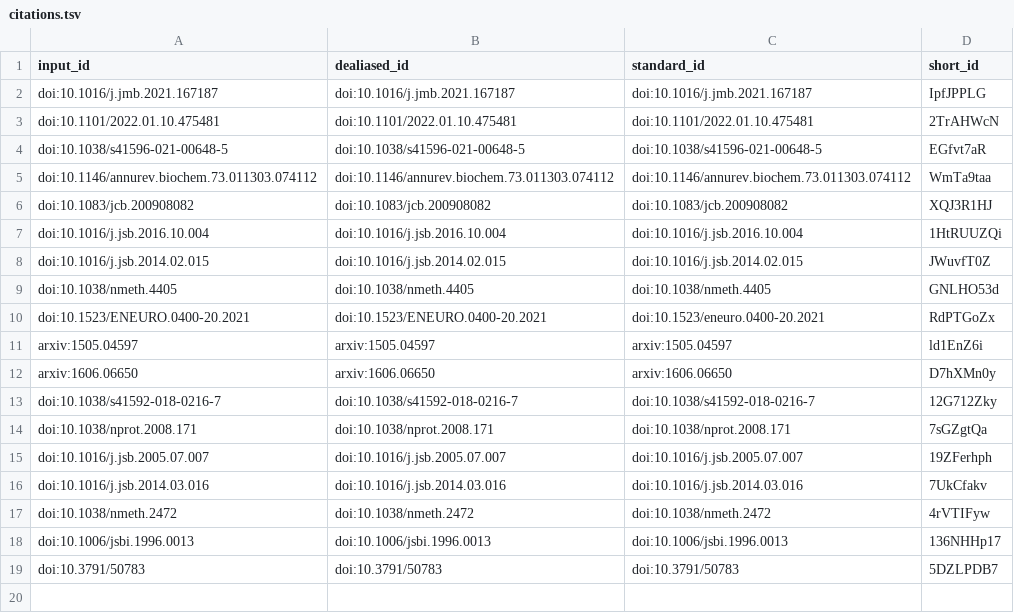
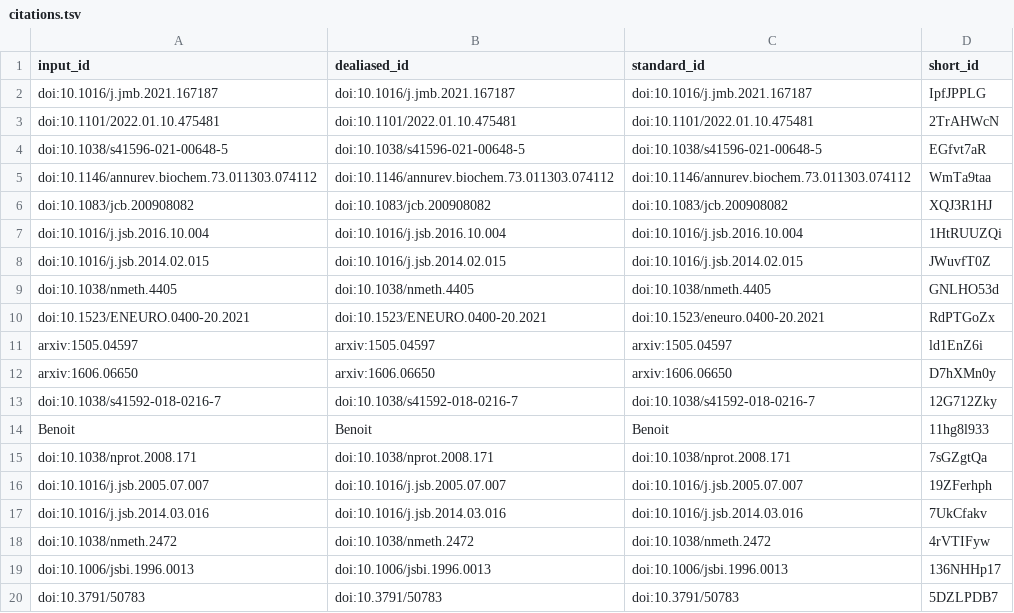
Before and after one commit to elatella/deep-prepyto-paper, a TSV file: citations.tsv, drawn as a sheet.

```diff
--- a/citations.tsv
+++ b/citations.tsv
@@ -13,2 +13,3 @@ arxiv:1606.06650	arxiv:1606.06650	arxiv:1606.06650	D7hXMn0y
 doi:10.1038/s41592-018-0216-7	doi:10.1038/s41592-018-0216-7	doi:10.1038/s41592-018-0216-7	12G712Zky
+Benoit	Benoit	Benoit	11hg8l933
 doi:10.1038/nprot.2008.171	doi:10.1038/nprot.2008.171	doi:10.1038/nprot.2008.171	7sGZgtQa
```
Also changed, not shown: 7 other files.
